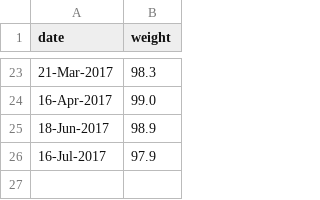
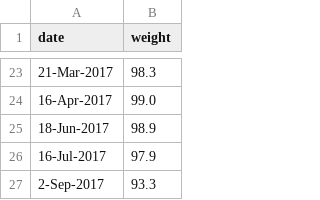
Before and after one commit to tofguerrier/tofguerrier.github.io, a CSV file: data/weight.csv, drawn as a sheet; only a part is shown, gaps mark what is left out.

Commit message:
weight
add current weight update

```diff
--- a/data/weight.csv
+++ b/data/weight.csv
@@ -26 +26,2 @@ date,weight
 16-Jul-2017,97.9
+2-Sep-2017,93.3
```
Also changed, not shown: 1 other file.
